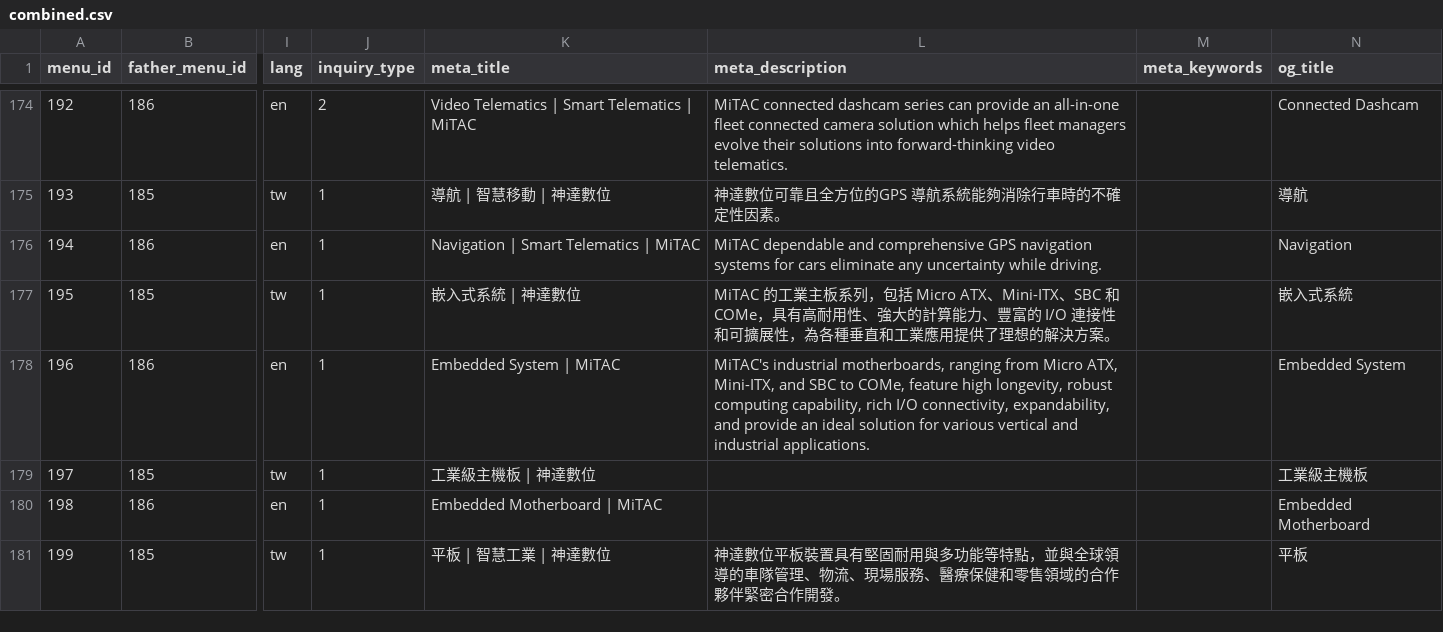
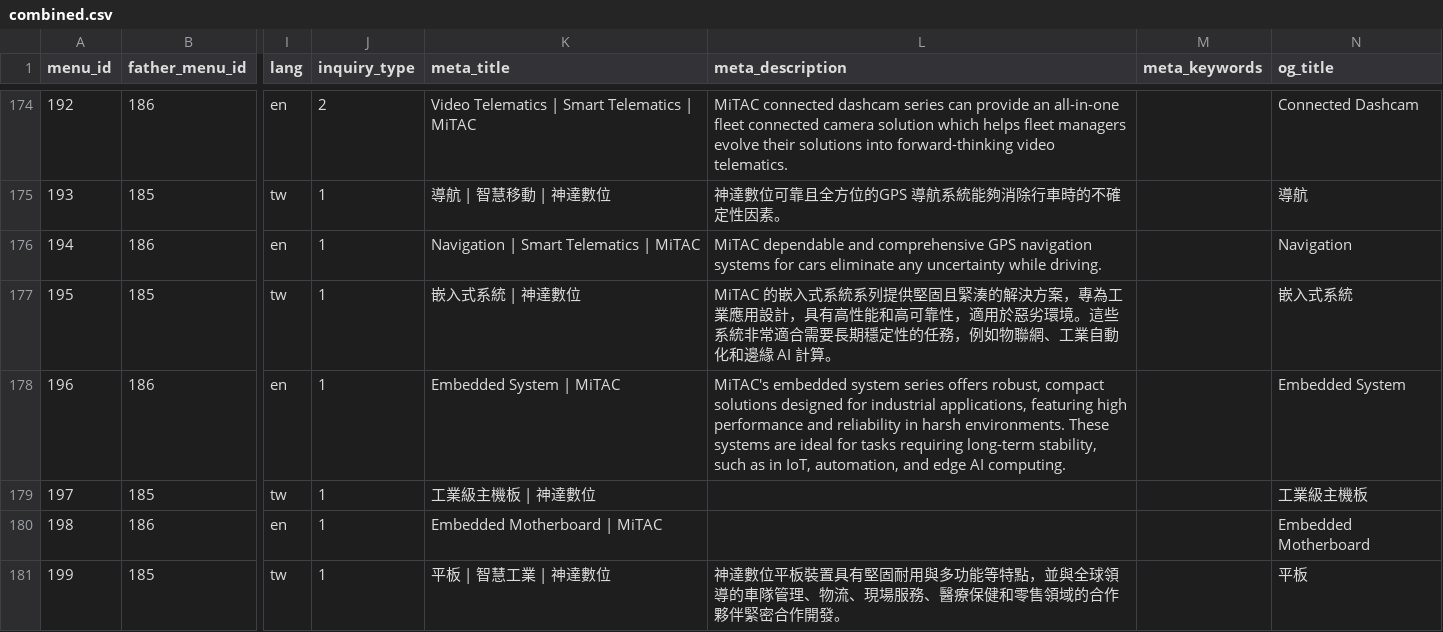
Before and after one commit to yanyan981637/mdt, a CSV file: src/WebData/combined.csv, drawn as a sheet; only a part is shown, gaps mark what is left out; the diff names each change by its address in the sheet, - before the commit and + after, or states it on an @@ line.

Commit message:
修正embedded-system meta_description

```diff
--- a/src/WebData/combined.csv
+++ b/src/WebData/combined.csv
-L177 (meta_description): MiTAC 的工業主板系列，包括 Micro ATX、Mini-ITX、SBC 和 COMe，具有高耐用性、強大的計算能力、豐富的 I/O 連接性和可擴展性，為各種垂直和工業應用提供了理想的解決方案。
+L177 (meta_description): MiTAC 的嵌入式系統系列提供堅固且緊湊的解決方案，專為工業應用設計，具有高性能和高可靠性，適用於惡劣環境。這些系統非常適合需要長期穩定性的任務，例如物聯網、工業自動化和邊緣 AI 計算。
-L178 (meta_description): MiTAC's industrial motherboards, ranging from Micro ATX, Mini-ITX, and SBC to COMe, feature high longevity, robust computing capability, rich I/O connectivity, expandability, and provide an ideal solution for various vertical and industrial applications.
+L178 (meta_description): MiTAC's embedded system series offers robust, compact solutions designed for industrial applications, featuring high performance and reliability in harsh environments. These systems are ideal for tasks requiring long-term stability, such as in IoT, automation, and edge AI computing.
```
